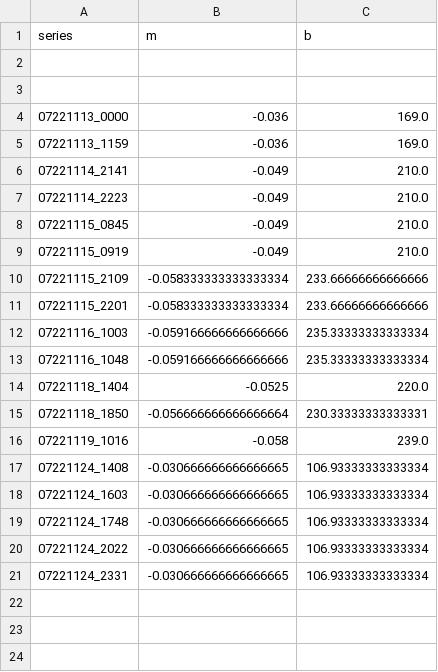
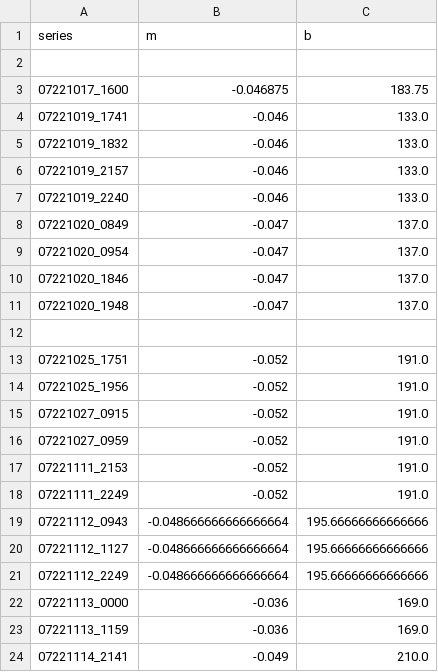
Before and after one commit to villano-lab/R76Analysis, a CSV file: baselinecorrectionvalues.csv, drawn as a sheet; only a part is shown; the shorter side is filled out with more unchanged rows; the diff names each change by its address in the sheet, - before the commit and + after, or states it on an @@ line.

```diff
--- a/baselinecorrectionvalues.csv
+++ b/baselinecorrectionvalues.csv
+row 3: 07221017_1600 | -0.046875 | 183.75
+row 4: 07221019_1741 | -0.046 | 133.0
+row 5: 07221019_1832 | -0.046 | 133.0
+row 6: 07221019_2157 | -0.046 | 133.0
+row 7: 07221019_2240 | -0.046 | 133.0
+row 8: 07221020_0849 | -0.047 | 137.0
+row 9: 07221020_0954 | -0.047 | 137.0
+row 10: 07221020_1846 | -0.047 | 137.0
+row 11: 07221020_1948 | -0.047 | 137.0
+row 13: 07221025_1751 | -0.052 | 191.0
+row 14: 07221025_1956 | -0.052 | 191.0
+row 15: 07221027_0915 | -0.052 | 191.0
+row 16: 07221027_0959 | -0.052 | 191.0
+row 17: 07221111_2153 | -0.052 | 191.0
+row 18: 07221111_2249 | -0.052 | 191.0
+row 19: 07221112_0943 | -0.048666666666666664 | 195.66666666666666
+row 20: 07221112_1127 | -0.048666666666666664 | 195.66666666666666
+row 21: 07221112_2249 | -0.048666666666666664 | 195.66666666666666
```
Also changed, not shown: 2 other files.
